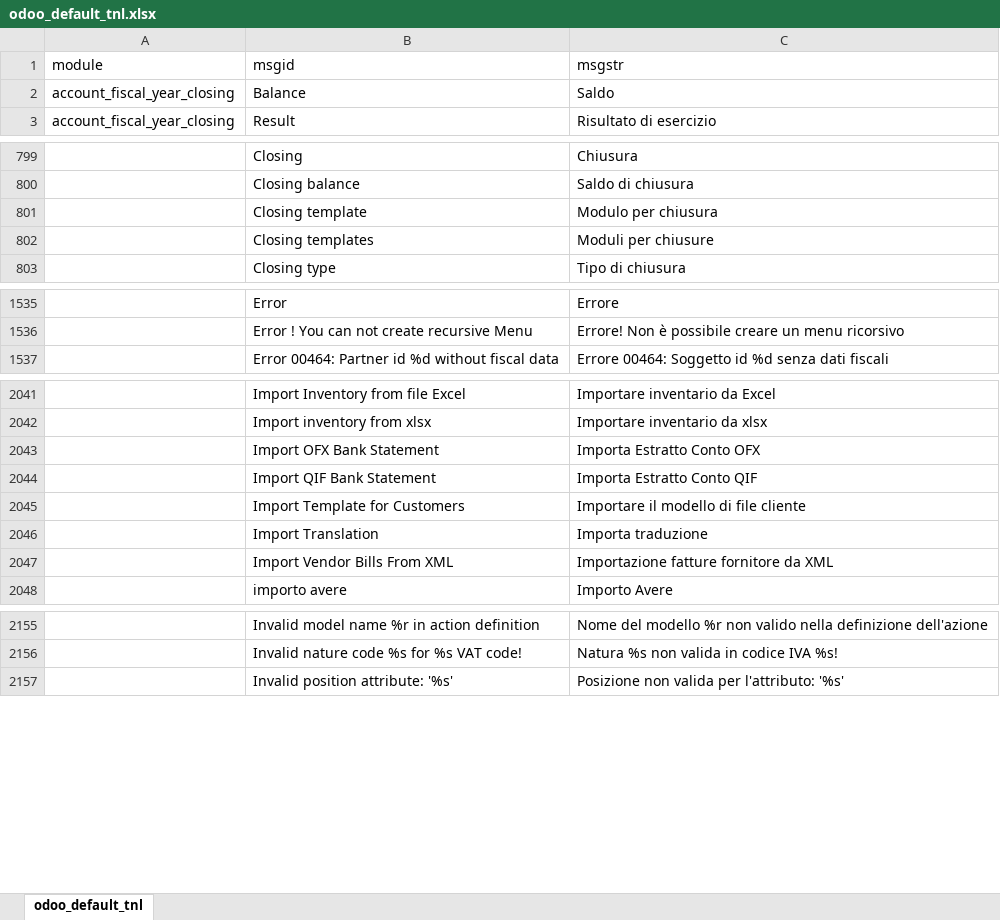
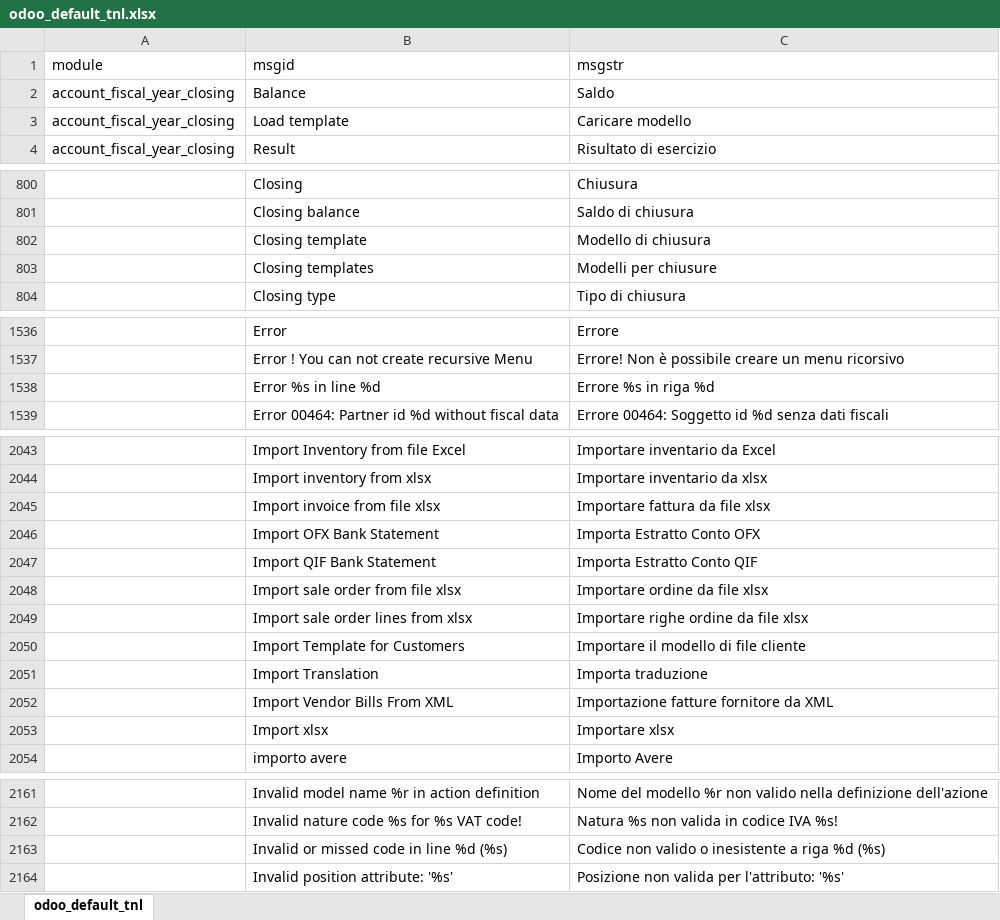
Before and after one commit to zeroincombenze/tools, an Excel workbook: odoo_default_tnl.xlsx, sheet odoo_default_tnl, drawn as a sheet; only a part is shown, gaps mark what is left out; values as stored, in another font and other column widths than the file's, no borders; addresses are those after the commit; the diff covers the shown part only; the diff names each change by its address in the sheet, - before the commit and + after, or states it on an @@ line.

```diff
--- a/odoo_default_tnl.xlsx (sheet odoo_default_tnl)
+++ b/odoo_default_tnl.xlsx (sheet odoo_default_tnl)
+row 3: account_fiscal_year_closing | Load template | Caricare modello
-C802 (msgstr): Modulo per chiusura
+C802 (msgstr): Modello di chiusura
-C803 (msgstr): Moduli per chiusure
+C803 (msgstr): Modelli per chiusure
+row 1538:  | Error %s in line %d | Errore %s in riga %d
+row 2045:  | Import invoice from file xlsx | Importare fattura da file xlsx
+row 2048:  | Import sale order from file xlsx | Importare ordine da file xlsx
+row 2049:  | Import sale order lines from xlsx | Importare righe ordine da file xlsx
+row 2053:  | Import xlsx | Importare xlsx
+row 2163:  | Invalid or missed code in line %d (%s) | Codice non valido o inesistente a riga %d (%s)
```
Also changed, not shown: 3 added rows and 1 edited cell elsewhere in this sheet, 55 other files.
